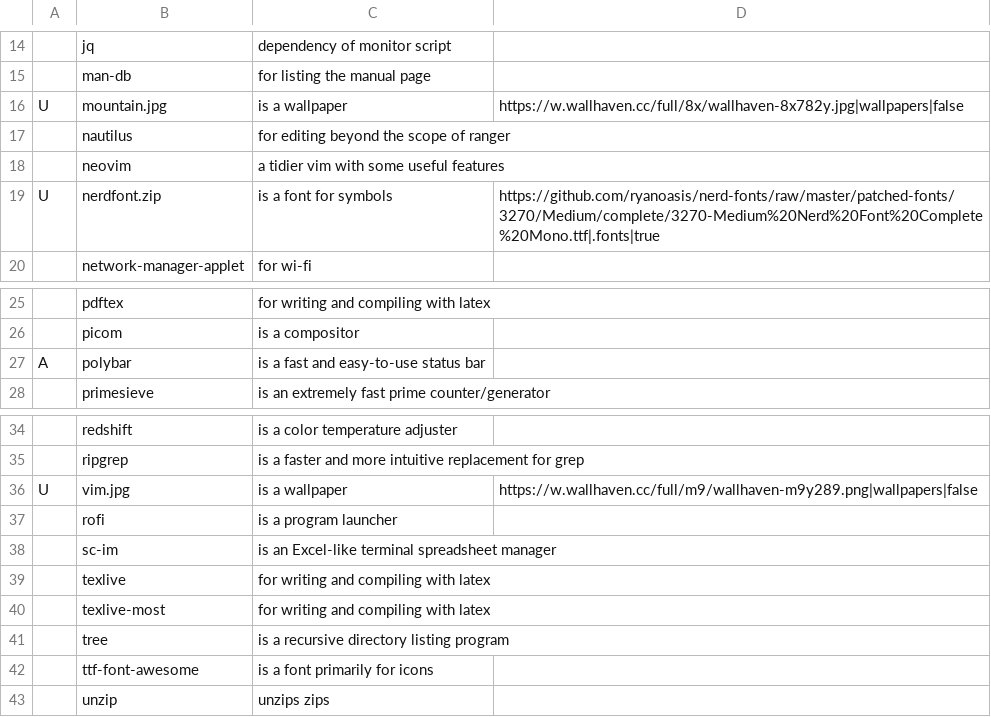
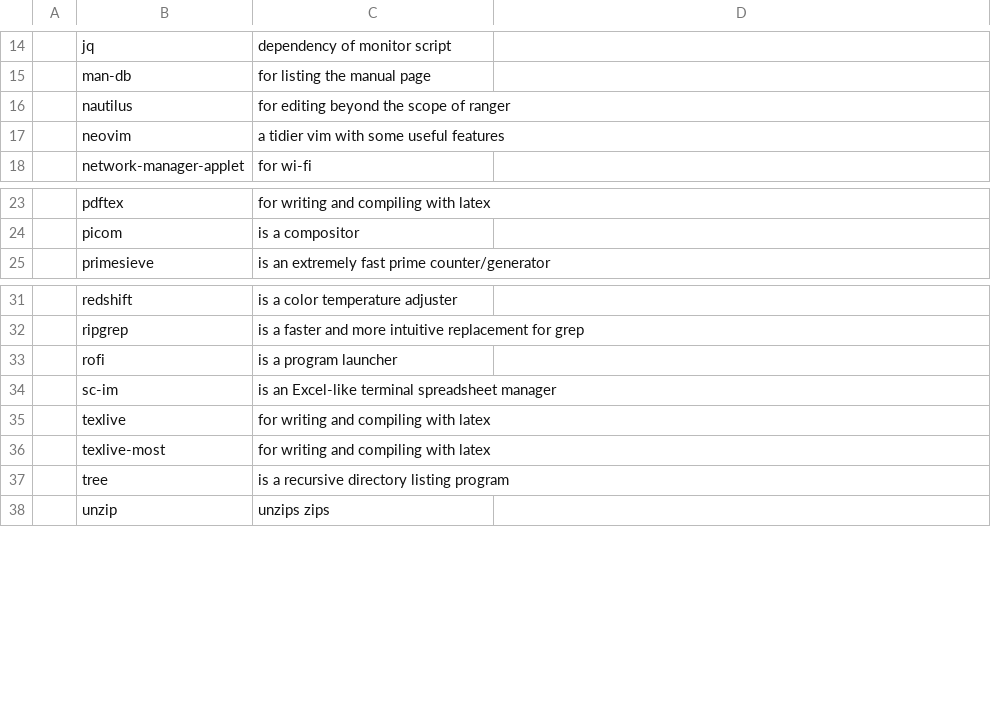
Before and after one commit to Dionyzoz/iscripts, a CSV file: progs.csv, drawn as a sheet; only a part is shown, gaps mark what is left out.

Commit message:
Removed bloated packages

```diff
--- a/progs.csv
+++ b/progs.csv
@@ -15,6 +15,4 @@
 ,man-db,"for listing the manual page",
-U,mountain.jpg,"is a wallpaper","https://w.wallhaven.cc/full/8x/wallhaven-8x782y.jpg|wallpapers|false"
 ,nautilus,"for editing beyond the scope of ranger",
 ,neovim,"a tidier vim with some useful features",
-U,nerdfont.zip,"is a font for symbols","https://github.com/ryanoasis/nerd-fonts/raw/master/patched-fonts/3270/Medium/complete/3270-Medium%20Nerd%20Font%20Complete%20Mono.ttf|.fonts|true"
 ,network-manager-applet,"for wi-fi",
@@ -26,3 +24,2 @@ U,nerdfont.zip,"is a font for symbols","https://github.com/ryanoasis/nerd-fonts/
 ,picom,"is a compositor",
-A,polybar,"is a fast and easy-to-use status bar",
 ,primesieve,"is an extremely fast prime counter/generator",
@@ -35,3 +32,2 @@ A,polybar,"is a fast and easy-to-use status bar",
 ,ripgrep,"is a faster and more intuitive replacement for grep",
-U,vim.jpg,"is a wallpaper","https://w.wallhaven.cc/full/m9/wallhaven-m9y289.png|wallpapers|false"
 ,rofi,"is a program launcher",
@@ -41,3 +37,2 @@ U,vim.jpg,"is a wallpaper","https://w.wallhaven.cc/full/m9/wallhaven-m9y289.png|
 ,tree,"is a recursive directory listing program",
-,ttf-font-awesome,"is a font primarily for icons",
 ,unzip,"unzips zips",
```
